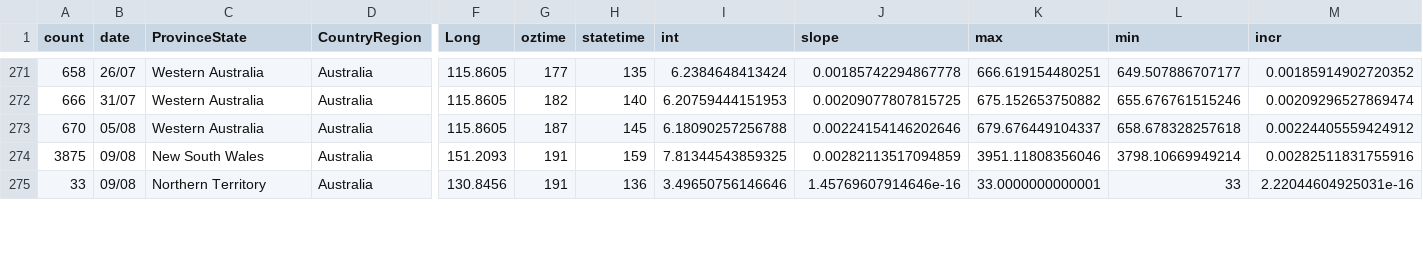
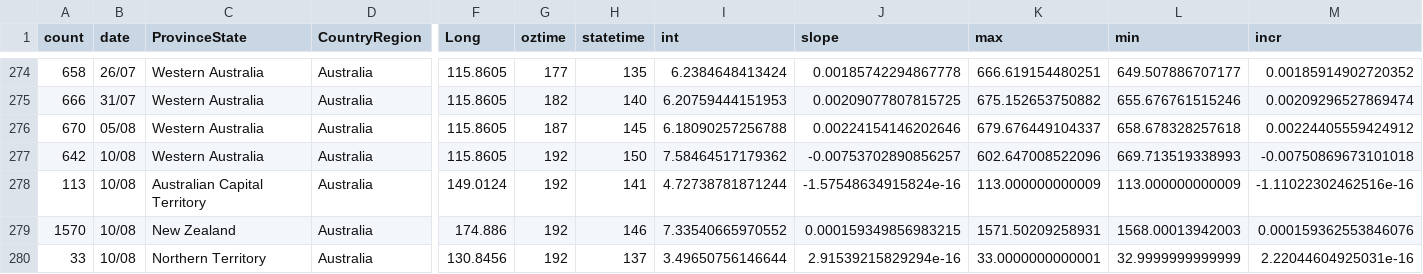
Before and after one commit to TimothyStaples/oz_covid_trajectory, a CSV file: oz_model_point.csv, drawn as a sheet; only a part is shown, gaps mark what is left out; removed rows and columns are numbered as before the commit, all else as after; rows hold the shown columns only; the diff covers the shown part only; the diff names each change by its address in the sheet, - before the commit and + after, or states it on an @@ line.

```diff
--- a/oz_model_point.csv
+++ b/oz_model_point.csv
-row 274: 3875 | 09/08 | New South Wales | Australia | 151.2093 | 191 | 159 | 7.81344543859325 | 0.00282113517094859 | 3951.11808356046 | 3798.10669949214 | 0.00282511831755916
+row 277: 642 | 10/08 | Western Australia | Australia | 115.8605 | 192 | 150 | 7.58464517179362 | -0.00753702890856257 | 602.647008522096 | 669.713519338993 | -0.00750869673101018
+row 278: 113 | 10/08 | Australian Capital Territory | Australia | 149.0124 | 192 | 141 | 4.72738781871244 | -1.57548634915824e-16 | 113.000000000009 | 113.000000000009 | -1.11022302462516e-16
+row 279: 1570 | 10/08 | New Zealand | Australia | 174.886 | 192 | 146 | 7.33540665970552 | 0.000159349856983215 | 1571.50209258931 | 1568.00013942003 | 0.000159362553846076
-B280 (date): 09/08
+B280 (date): 10/08
-G280 (oztime): 191
+G280 (oztime): 192
-H280 (statetime): 136
+H280 (statetime): 137
-I280 (int): 3.49650756146646
+I280 (int): 3.49650756146644
-J280 (slope): 1.45769607914646e-16
+J280 (slope): 2.91539215829294e-16
-L280 (min): 33
+L280 (min): 32.9999999999999
```
Also changed, not shown: 4 added rows, 3 removed rows and 5 edited cells elsewhere in this file, oz_model.csv, oz_slope.csv.
